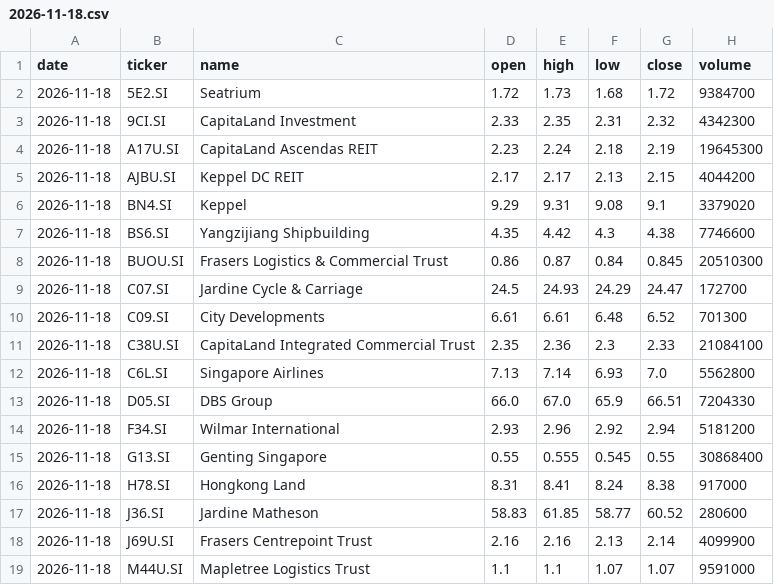
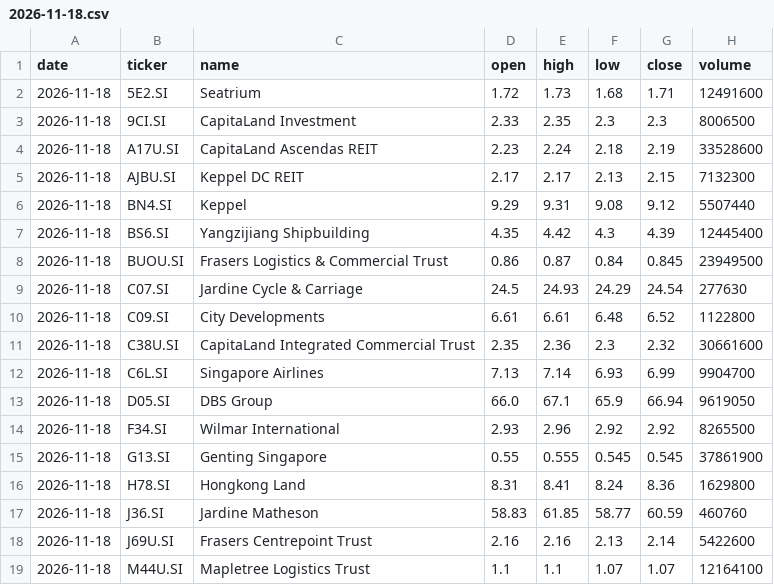
Before and after one commit to LSCAI-dev/Triple-Screen, a CSV file: docs/data/prices/2026-11-18.csv, drawn as a sheet; only a part is shown; the diff covers the shown part only.

```diff
--- a/docs/data/prices/2026-11-18.csv
+++ b/docs/data/prices/2026-11-18.csv
@@ -1,19 +1,19 @@
 date,ticker,name,open,high,low,close,volume
-2026-11-18,5E2.SI,Seatrium,1.72,1.73,1.68,1.72,9384700
-2026-11-18,9CI.SI,CapitaLand Investment,2.33,2.35,2.31,2.32,4342300
-2026-11-18,A17U.SI,CapitaLand Ascendas REIT,2.23,2.24,2.18,2.19,19645300
-2026-11-18,AJBU.SI,Keppel DC REIT,2.17,2.17,2.13,2.15,4044200
-2026-11-18,BN4.SI,Keppel,9.29,9.31,9.08,9.1,3379020
-2026-11-18,BS6.SI,Yangzijiang Shipbuilding,4.35,4.42,4.3,4.38,7746600
-2026-11-18,BUOU.SI,Frasers Logistics & Commercial Trust,0.86,0.87,0.84,0.845,20510300
-2026-11-18,C07.SI,Jardine Cycle & Carriage,24.5,24.93,24.29,24.47,172700
-2026-11-18,C09.SI,City Developments,6.61,6.61,6.48,6.52,701300
-2026-11-18,C38U.SI,CapitaLand Integrated Commercial Trust,2.35,2.36,2.3,2.33,21084100
-2026-11-18,C6L.SI,Singapore Airlines,7.13,7.14,6.93,7.0,5562800
-2026-11-18,D05.SI,DBS Group,66.0,67.0,65.9,66.51,7204330
-2026-11-18,F34.SI,Wilmar International,2.93,2.96,2.92,2.94,5181200
-2026-11-18,G13.SI,Genting Singapore,0.55,0.555,0.545,0.55,30868400
-2026-11-18,H78.SI,Hongkong Land,8.31,8.41,8.24,8.38,917000
-2026-11-18,J36.SI,Jardine Matheson,58.83,61.85,58.77,60.52,280600
-2026-11-18,J69U.SI,Frasers Centrepoint Trust,2.16,2.16,2.13,2.14,4099900
-2026-11-18,M44U.SI,Mapletree Logistics Trust,1.1,1.1,1.07,1.07,9591000
+2026-11-18,5E2.SI,Seatrium,1.72,1.73,1.68,1.71,12491600
+2026-11-18,9CI.SI,CapitaLand Investment,2.33,2.35,2.3,2.3,8006500
+2026-11-18,A17U.SI,CapitaLand Ascendas REIT,2.23,2.24,2.18,2.19,33528600
+2026-11-18,AJBU.SI,Keppel DC REIT,2.17,2.17,2.13,2.15,7132300
+2026-11-18,BN4.SI,Keppel,9.29,9.31,9.08,9.12,5507440
+2026-11-18,BS6.SI,Yangzijiang Shipbuilding,4.35,4.42,4.3,4.39,12445400
+2026-11-18,BUOU.SI,Frasers Logistics & Commercial Trust,0.86,0.87,0.84,0.845,23949500
+2026-11-18,C07.SI,Jardine Cycle & Carriage,24.5,24.93,24.29,24.54,277630
+2026-11-18,C09.SI,City Developments,6.61,6.61,6.48,6.52,1122800
+2026-11-18,C38U.SI,CapitaLand Integrated Commercial Trust,2.35,2.36,2.3,2.32,30661600
+2026-11-18,C6L.SI,Singapore Airlines,7.13,7.14,6.93,6.99,9904700
+2026-11-18,D05.SI,DBS Group,66.0,67.1,65.9,66.94,9619050
+2026-11-18,F34.SI,Wilmar International,2.93,2.96,2.92,2.92,8265500
+2026-11-18,G13.SI,Genting Singapore,0.55,0.555,0.545,0.545,37861900
+2026-11-18,H78.SI,Hongkong Land,8.31,8.41,8.24,8.36,1629800
+2026-11-18,J36.SI,Jardine Matheson,58.83,61.85,58.77,60.59,460760
+2026-11-18,J69U.SI,Frasers Centrepoint Trust,2.16,2.16,2.13,2.14,5422600
+2026-11-18,M44U.SI,Mapletree Logistics Trust,1.1,1.1,1.07,1.07,12164100
```
Also changed, not shown: 26 edited cells elsewhere in this file, docs/data/signals_log.csv, 37 other files.
